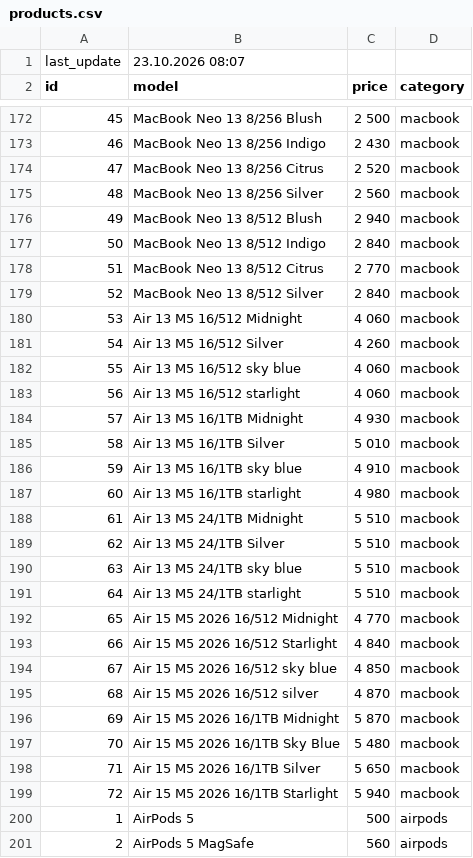
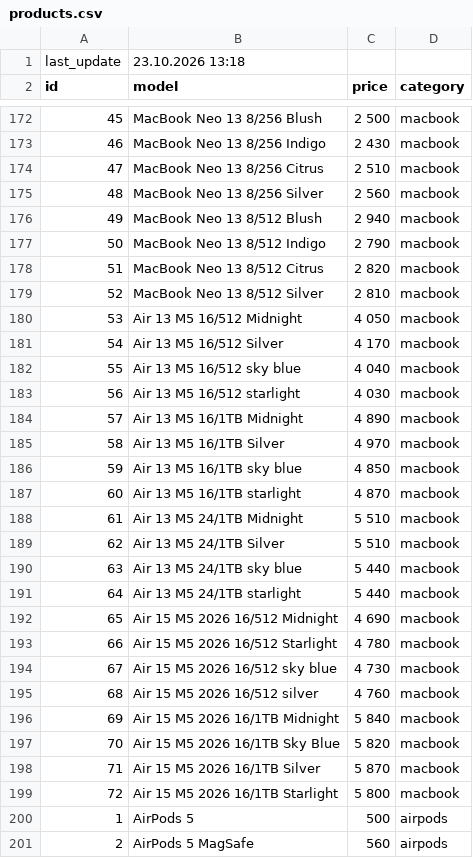
Before and after one commit to nlitvinovich/applit_prod, a CSV file: products.csv, drawn as a sheet; only a part is shown, gaps mark what is left out; the diff covers the shown part only.

Commit message:
Update products.csv

```diff
--- a/products.csv
+++ b/products.csv
@@ -1,2 +1,2 @@
-last_update,23.10.2026 08:07
+last_update,23.10.2026 13:18
 id,model,price,category
@@ -173,28 +173,28 @@ id,model,price,category
 46,MacBook Neo 13 8/256 Indigo,2 430,macbook
-47,MacBook Neo 13 8/256 Citrus,2 520,macbook
+47,MacBook Neo 13 8/256 Citrus,2 510,macbook
 48,MacBook Neo 13 8/256 Silver,2 560,macbook
 49,MacBook Neo 13 8/512 Blush,2 940,macbook
-50,MacBook Neo 13 8/512 Indigo,2 840,macbook
-51,MacBook Neo 13 8/512 Citrus,2 770,macbook
-52,MacBook Neo 13 8/512 Silver,2 840,macbook
-53,Air 13 M5 16/512 Midnight,4 060,macbook
-54,Air 13 M5 16/512 Silver,4 260,macbook
-55,Air 13 M5 16/512 sky blue,4 060,macbook
-56,Air 13 M5 16/512 starlight,4 060,macbook
-57,Air 13 M5 16/1TB Midnight,4 930,macbook
-58,Air 13 M5 16/1TB Silver,5 010,macbook
-59,Air 13 M5 16/1TB sky blue,4 910,macbook
-60,Air 13 M5 16/1TB starlight,4 980,macbook
+50,MacBook Neo 13 8/512 Indigo,2 790,macbook
+51,MacBook Neo 13 8/512 Citrus,2 820,macbook
+52,MacBook Neo 13 8/512 Silver,2 810,macbook
+53,Air 13 M5 16/512 Midnight,4 050,macbook
+54,Air 13 M5 16/512 Silver,4 170,macbook
+55,Air 13 M5 16/512 sky blue,4 040,macbook
+56,Air 13 M5 16/512 starlight,4 030,macbook
+57,Air 13 M5 16/1TB Midnight,4 890,macbook
+58,Air 13 M5 16/1TB Silver,4 970,macbook
+59,Air 13 M5 16/1TB sky blue,4 850,macbook
+60,Air 13 M5 16/1TB starlight,4 870,macbook
 61,Air 13 M5 24/1TB Midnight,5 510,macbook
 62,Air 13 M5 24/1TB Silver,5 510,macbook
-63,Air 13 M5 24/1TB sky blue,5 510,macbook
-64,Air 13 M5 24/1TB starlight,5 510,macbook
-65,Air 15 M5 2026 16/512 Midnight,4 770,macbook
-66,Air 15 M5 2026 16/512 Starlight,4 840,macbook
-67,Air 15 M5 2026 16/512 sky blue,4 850,macbook
-68,Air 15 M5 2026 16/512 silver,4 870,macbook
-69,Air 15 M5 2026 16/1TB Midnight,5 870,macbook
-70,Air 15 M5 2026 16/1TB Sky Blue,5 480,macbook
-71,Air 15 M5 2026 16/1TB Silver,5 650,macbook
-72,Air 15 M5 2026 16/1TB Starlight,5 940,macbook
+63,Air 13 M5 24/1TB sky blue,5 440,macbook
+64,Air 13 M5 24/1TB starlight,5 440,macbook
+65,Air 15 M5 2026 16/512 Midnight,4 690,macbook
+66,Air 15 M5 2026 16/512 Starlight,4 780,macbook
+67,Air 15 M5 2026 16/512 sky blue,4 730,macbook
+68,Air 15 M5 2026 16/512 silver,4 760,macbook
+69,Air 15 M5 2026 16/1TB Midnight,5 840,macbook
+70,Air 15 M5 2026 16/1TB Sky Blue,5 820,macbook
+71,Air 15 M5 2026 16/1TB Silver,5 870,macbook
+72,Air 15 M5 2026 16/1TB Starlight,5 800,macbook
 1,AirPods 5,500,airpods
```
Also changed, not shown: 23 edited cells elsewhere in this file.
